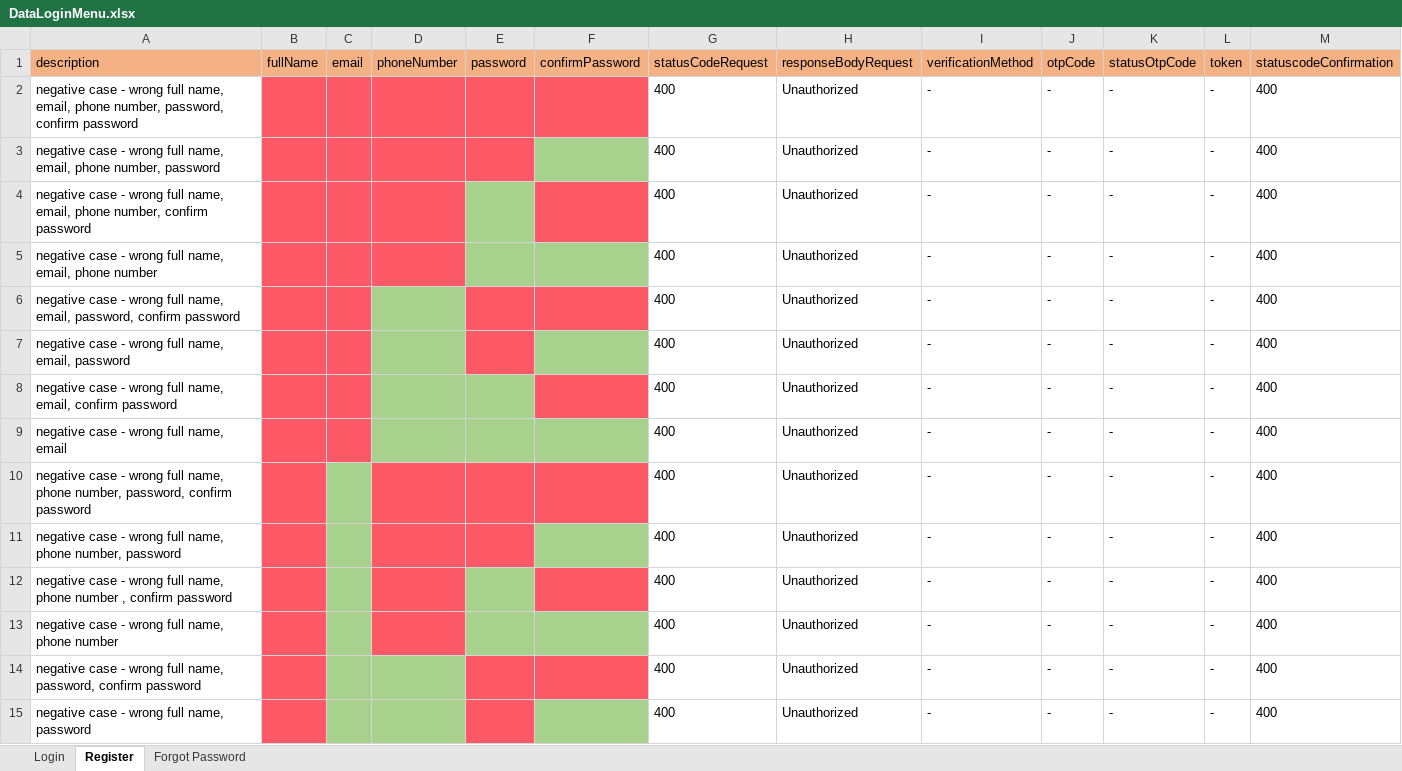
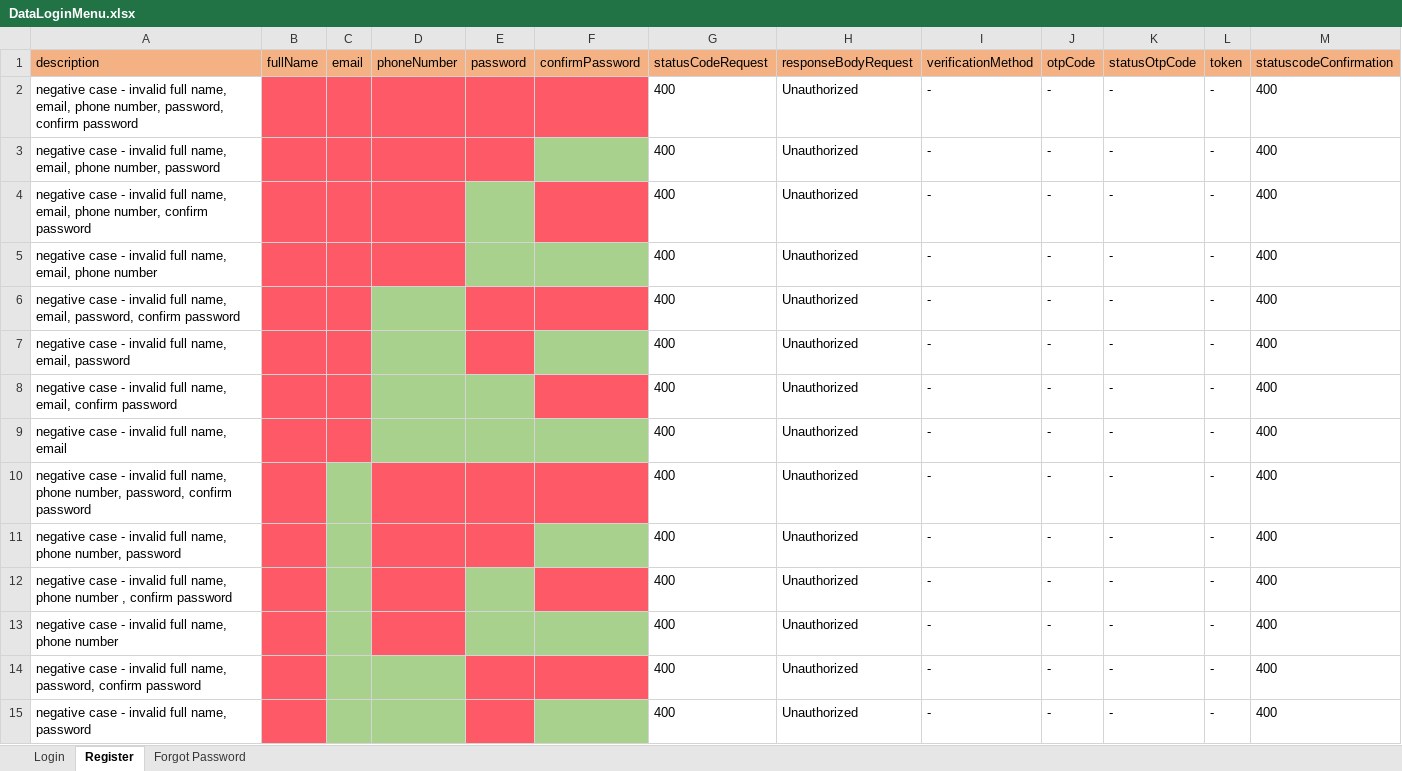
Before and after one commit to zanuartri/QuotaAppTest, an Excel workbook: resources/DataLoginMenu.xlsx, sheet Register, drawn as a sheet; only a part is shown; values as stored, in another font and other column widths than the file's, no borders; the diff covers the shown part only; the diff names each change by its address in the sheet, - before the commit and + after, or states it on an @@ line.

Commit message:
fifth commit - update test cases name

```diff
--- a/resources/DataLoginMenu.xlsx (sheet Register)
+++ b/resources/DataLoginMenu.xlsx (sheet Register)
-A2 (description): …case - wrong full name,…
+A2 (description): …case - invalid full name,…
-A3 (description): …case - wrong full name,…
+A3 (description): …case - invalid full name,…
-A4 (description): …case - wrong full name,…
+A4 (description): …case - invalid full name,…
-A5 (description): …case - wrong full name,…
+A5 (description): …case - invalid full name,…
-A6 (description): …case - wrong full name,…
+A6 (description): …case - invalid full name,…
-A7 (description): …case - wrong full name,…
+A7 (description): …case - invalid full name,…
-A8 (description): …case - wrong full name,…
+A8 (description): …case - invalid full name,…
-A9 (description): negative case - wrong full name, email
+A9 (description): negative case - invalid full name, email
-A10 (description): …case - wrong full name,…
+A10 (description): …case - invalid full name,…
-A11 (description): …case - wrong full name,…
+A11 (description): …case - invalid full name,…
-A12 (description): …case - wrong full name,…
+A12 (description): …case - invalid full name,…
-A13 (description): …case - wrong full name,…
+A13 (description): …case - invalid full name,…
-A14 (description): …case - wrong full name,…
+A14 (description): …case - invalid full name,…
-A15 (description): negative case - wrong full name, password
+A15 (description): negative case - invalid full name, password
```
Also changed, not shown: 36 edited cells elsewhere in this sheet, sheet Login, sheet Forgot Password, 9 other files.
